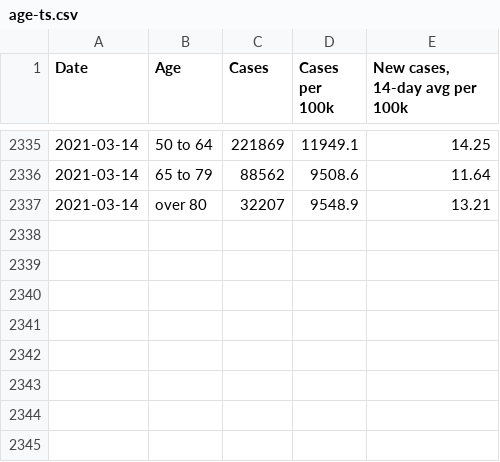
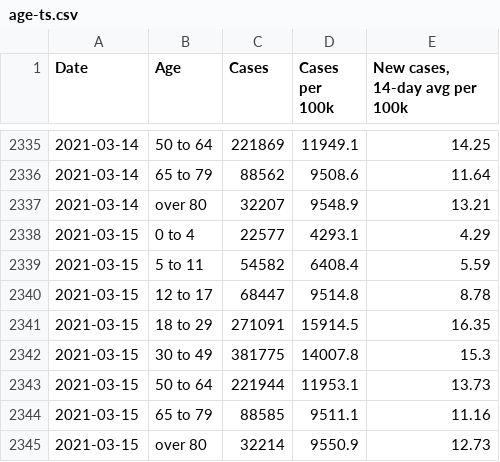
Before and after one commit to xander-hirsch/lac_covid19, a CSV file: docs/time-series/age-ts.csv, drawn as a sheet; only a part is shown, gaps mark what is left out; the diff names each change by its address in the sheet, - before the commit and + after, or states it on an @@ line.

```diff
--- a/docs/time-series/age-ts.csv
+++ b/docs/time-series/age-ts.csv
+row 2338: 2021-03-15 | 0 to 4 | 22577 | 4293.1 | 4.29
+row 2339: 2021-03-15 | 5 to 11 | 54582 | 6408.4 | 5.59
+row 2340: 2021-03-15 | 12 to 17 | 68447 | 9514.8 | 8.78
+row 2341: 2021-03-15 | 18 to 29 | 271091 | 15914.5 | 16.35
+row 2342: 2021-03-15 | 30 to 49 | 381775 | 14007.8 | 15.3
+row 2343: 2021-03-15 | 50 to 64 | 221944 | 11953.1 | 13.73
+row 2344: 2021-03-15 | 65 to 79 | 88585 | 9511.1 | 11.16
+row 2345: 2021-03-15 | over 80 | 32214 | 9550.9 | 12.73
```
Also changed, not shown: docs/live/csa-recent.csv, docs/live/homeless-outbreaks.csv, 8 other files.
